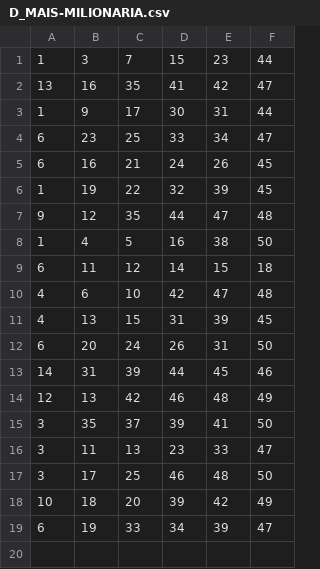
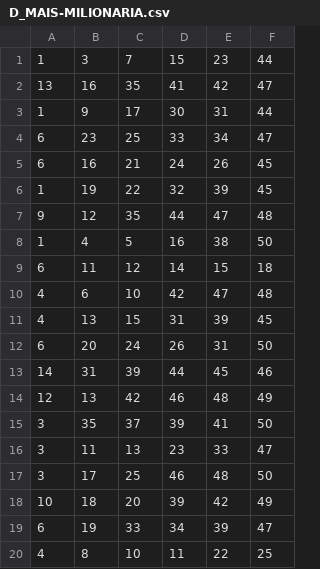
Before and after one commit to olidv/Colethon, a CSV file: data/D_MAIS-MILIONARIA.csv, drawn as a sheet; the diff names each change by its address in the sheet, - before the commit and + after, or states it on an @@ line.

Commit message:
Novo sorteio.

```diff
--- a/data/D_MAIS-MILIONARIA.csv
+++ b/data/D_MAIS-MILIONARIA.csv
+row 20: 4 | 8 | 10 | 11 | 22 | 25
```
